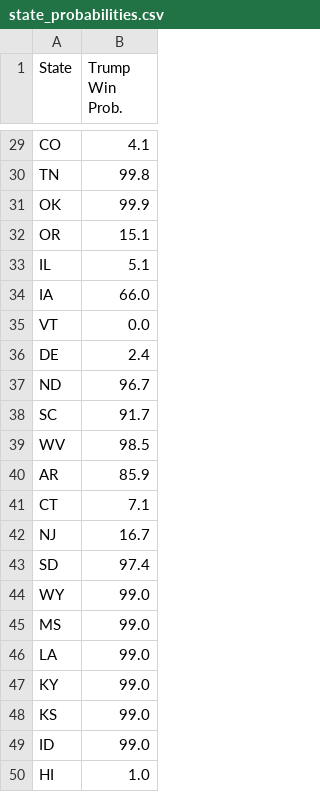
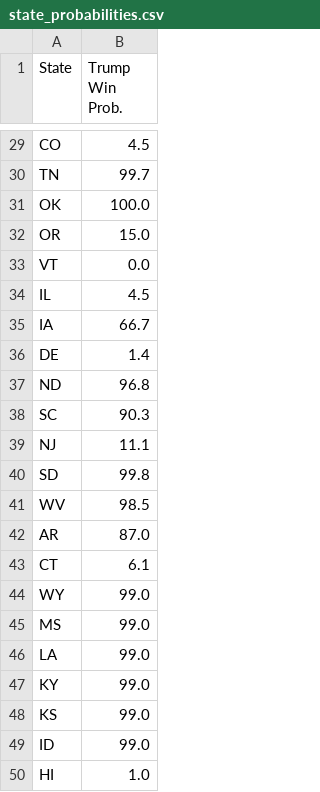
Before and after one commit to acbass49/Election2024, a CSV file: data/state_probabilities.csv, drawn as a sheet; only a part is shown, gaps mark what is left out; removed rows and columns are numbered as before the commit, all else as after; the diff covers the shown part only; the diff names each change by its address in the sheet, - before the commit and + after, or states it on an @@ line.

```diff
--- a/data/state_probabilities.csv
+++ b/data/state_probabilities.csv
-B29 (Trump Win Prob.): 4.1
+B29 (Trump Win Prob.): 4.5
-B30 (Trump Win Prob.): 99.8
+B30 (Trump Win Prob.): 99.7
-B31 (Trump Win Prob.): 99.9
+B31 (Trump Win Prob.): 100.0
-B32 (Trump Win Prob.): 15.1
+B32 (Trump Win Prob.): 15.0
-row 33: IL | 5.1
-row 34: IA | 66.0
+row 34: IL | 4.5
+row 35: IA | 66.7
-B36 (Trump Win Prob.): 2.4
+B36 (Trump Win Prob.): 1.4
-B37 (Trump Win Prob.): 96.7
+B37 (Trump Win Prob.): 96.8
-B38 (Trump Win Prob.): 91.7
+B38 (Trump Win Prob.): 90.3
+row 39: NJ | 11.1
+row 40: SD | 99.8
-B42 (Trump Win Prob.): 85.9
+B42 (Trump Win Prob.): 87.0
-B43 (Trump Win Prob.): 7.1
+B43 (Trump Win Prob.): 6.1
-row 42: NJ | 16.7
-row 43: SD | 97.4
```
Also changed, not shown: 1 added row, 1 removed row and 22 edited cells elsewhere in this file, data/priors.csv, data/simulation_data.csv, 1 other file.
